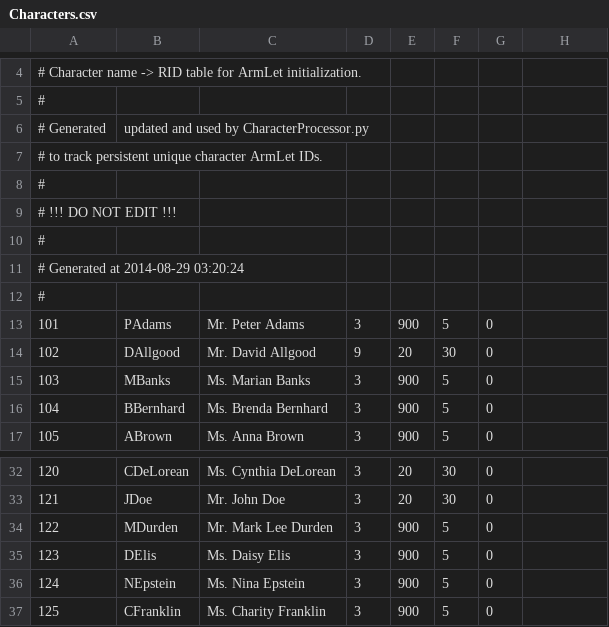
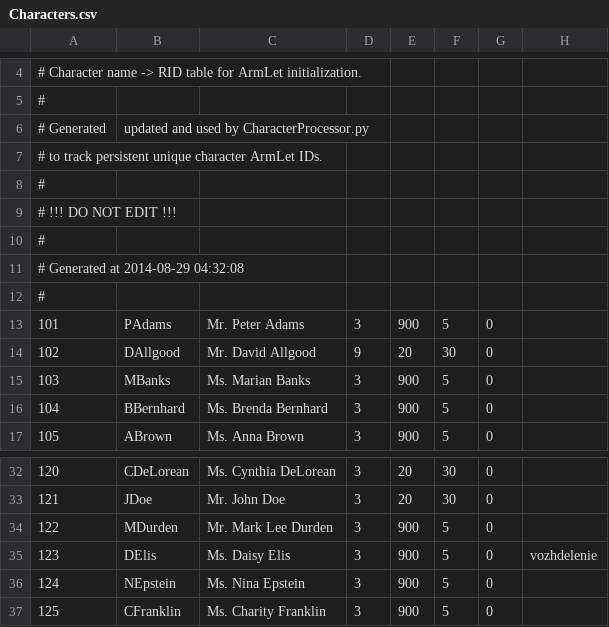
Before and after one commit to Kreyl/armlet, a CSV file: MusicProcessor/Characters.csv, drawn as a sheet; only a part is shown, gaps mark what is left out; the diff names each change by its address in the sheet, - before the commit and + after, or states it on an @@ line.

Commit message:
CharacterProcessor redesigned, now supports default emotions Basic Emotion operations moved to EmotionConverter.py MusicProcessor minor fix

```diff
--- a/MusicProcessor/Characters.csv
+++ b/MusicProcessor/Characters.csv
-A11: # Generated at 2014-08-29 03:20:24
+A11: # Generated at 2014-08-29 04:32:08
-H35: (empty)
+H35: vozhdelenie
```
Also changed, not shown: 6 other files.
